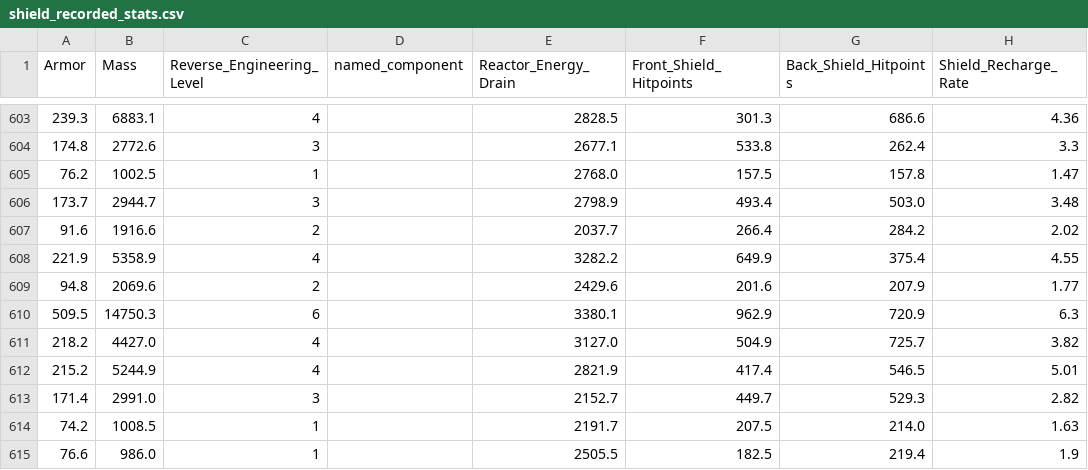
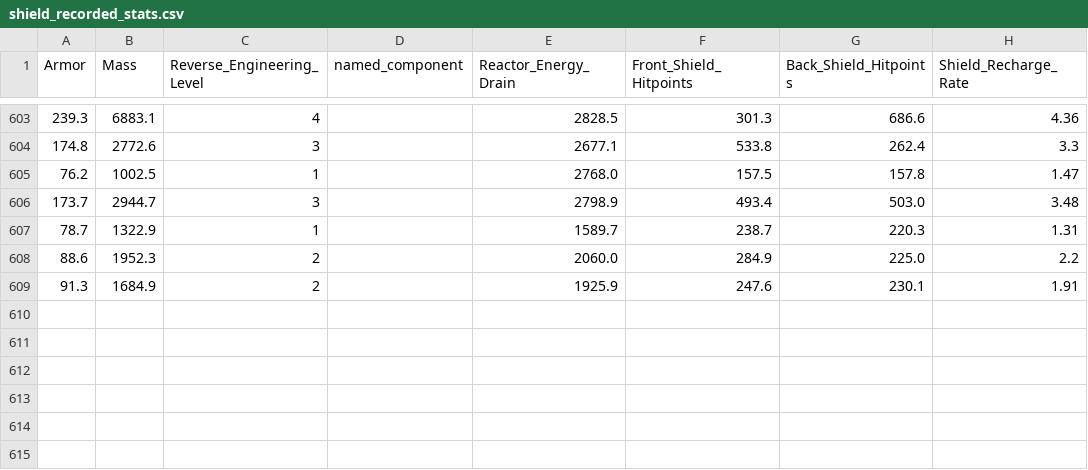
Before and after one commit to jonrosebud/swg_code, a CSV file: STC/shield_recorded_stats.csv, drawn as a sheet; only a part is shown, gaps mark what is left out; removed rows and columns are numbered as before the commit, all else as after; the diff names each change by its address in the sheet, - before the commit and + after, or states it on an @@ line.

```diff
--- a/STC/shield_recorded_stats.csv
+++ b/STC/shield_recorded_stats.csv
-row 607: 91.6 | 1916.6 | 2 |  | 2037.7 | 266.4 | 284.2 | 2.02
-row 608: 221.9 | 5358.9 | 4 |  | 3282.2 | 649.9 | 375.4 | 4.55
-row 609: 94.8 | 2069.6 | 2 |  | 2429.6 | 201.6 | 207.9 | 1.77
-row 610: 509.5 | 14750.3 | 6 |  | 3380.1 | 962.9 | 720.9 | 6.3
-row 611: 218.2 | 4427.0 | 4 |  | 3127.0 | 504.9 | 725.7 | 3.82
-row 612: 215.2 | 5244.9 | 4 |  | 2821.9 | 417.4 | 546.5 | 5.01
-row 613: 171.4 | 2991.0 | 3 |  | 2152.7 | 449.7 | 529.3 | 2.82
-row 614: 74.2 | 1008.5 | 1 |  | 2191.7 | 207.5 | 214.0 | 1.63
-row 615: 76.6 | 986.0 | 1 |  | 2505.5 | 182.5 | 219.4 | 1.9
+row 607: 78.7 | 1322.9 | 1 |  | 1589.7 | 238.7 | 220.3 | 1.31
+row 608: 88.6 | 1952.3 | 2 |  | 2060.0 | 284.9 | 225.0 | 2.2
+row 609: 91.3 | 1684.9 | 2 |  | 1925.9 | 247.6 | 230.1 | 1.91
```
Also changed, not shown: STC/armor_recorded_stats.csv, STC/droid_interface_recorded_stats.csv, 6 other files.
